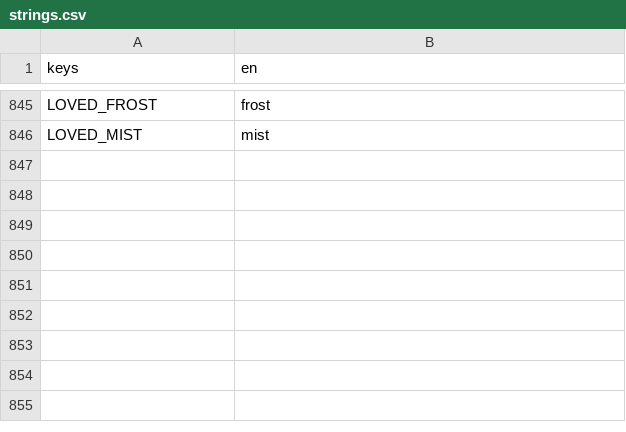
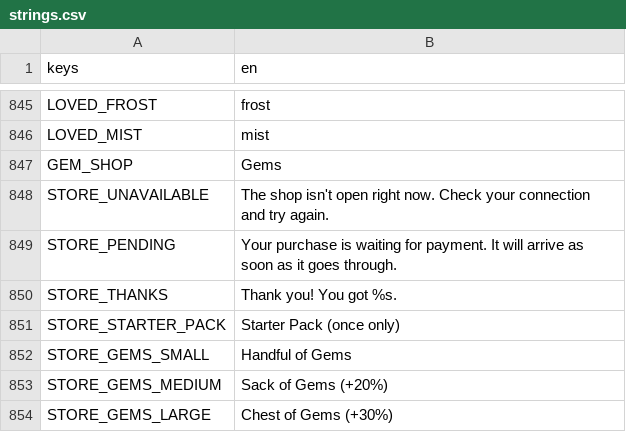
Before and after one commit to aniket-patra-1998/farm-game, a CSV file: locale/strings.csv, drawn as a sheet; only a part is shown, gaps mark what is left out; the diff names each change by its address in the sheet, - before the commit and + after, or states it on an @@ line.

```diff
--- a/locale/strings.csv
+++ b/locale/strings.csv
+row 847: GEM_SHOP | Gems
+row 848: STORE_UNAVAILABLE | The shop isn't open right now. Check your connection and try again.
+row 849: STORE_PENDING | Your purchase is waiting for payment. It will arrive as soon as it goes through.
+row 850: STORE_THANKS | Thank you! You got %s.
+row 851: STORE_STARTER_PACK | Starter Pack (once only)
+row 852: STORE_GEMS_SMALL | Handful of Gems
+row 853: STORE_GEMS_MEDIUM | Sack of Gems (+20%)
+row 854: STORE_GEMS_LARGE | Chest of Gems (+30%)
```
Also changed, not shown: 21 other files.
